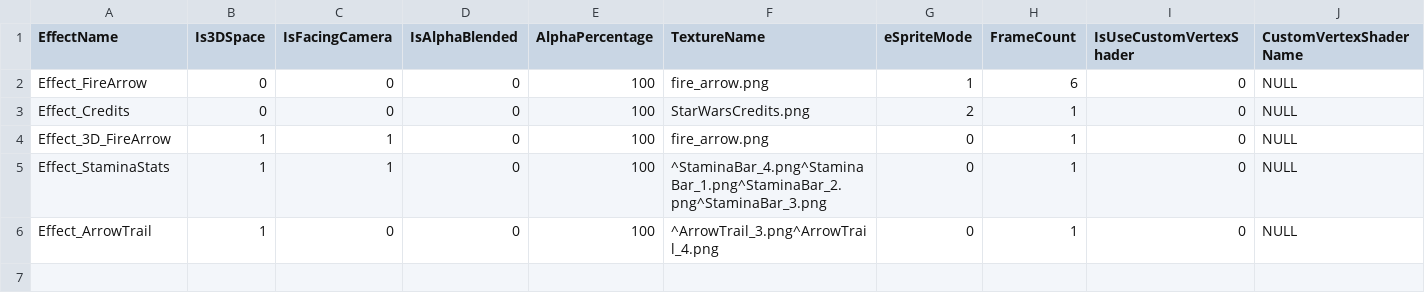
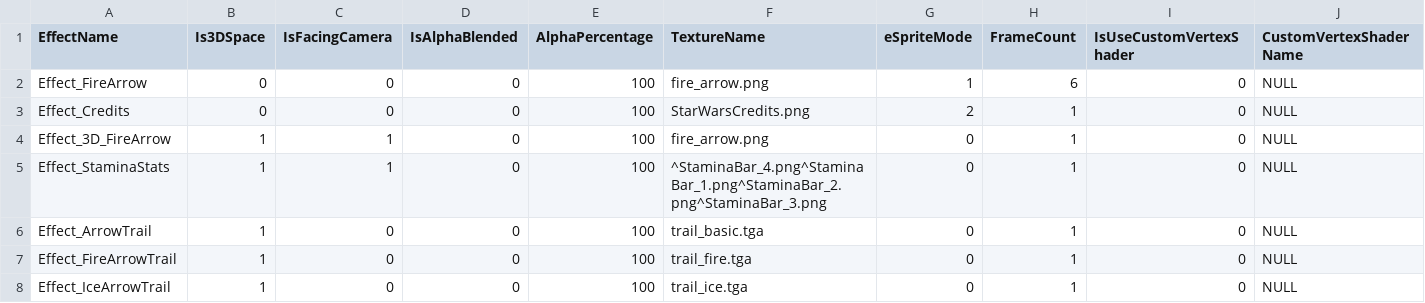
Before and after one commit to ParagonGA4th/GAFinalProject, a CSV file: ParagonEngine/ResourceList/15_VisualEffectList.csv, drawn as a sheet; only a part is shown; rows hold the shown columns only; the diff names each change by its address in the sheet, - before the commit and + after, or states it on an @@ line.

Commit message:
[고태욱] 각각 다른 Trail

```diff
--- a/ParagonEngine/ResourceList/15_VisualEffectList.csv
+++ b/ParagonEngine/ResourceList/15_VisualEffectList.csv
-F6 (TextureName): ^ArrowTrail_3.png^ArrowTrail_4.png
+F6 (TextureName): trail_basic.tga
+row 7: Effect_FireArrowTrail | 1 | 0 | 0 | 100 | trail_fire.tga | 0 | 1 | 0 | NULL
+row 8: Effect_IceArrowTrail | 1 | 0 | 0 | 100 | trail_ice.tga | 0 | 1 | 0 | NULL
```
Also changed, not shown: ParagonEngine/ResourceList/1_Texture2D.csv, 1 other file.
